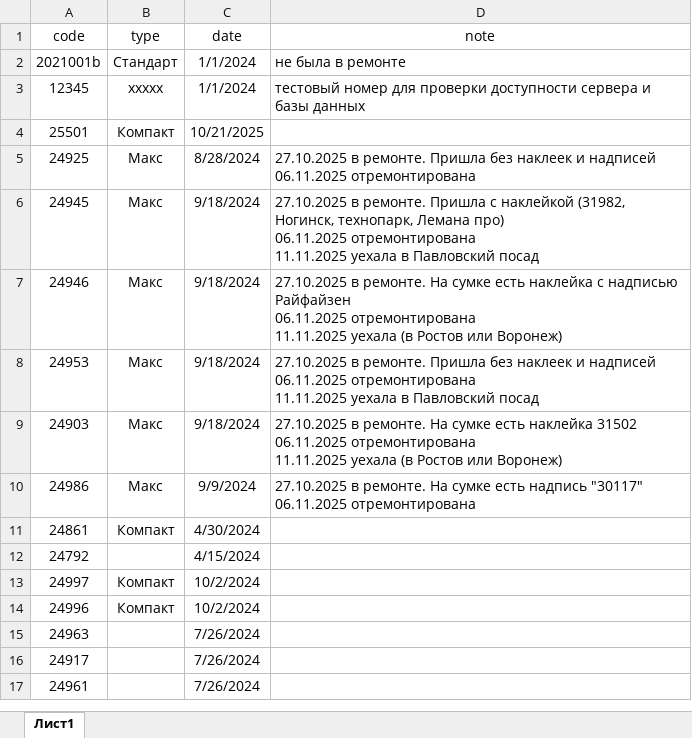
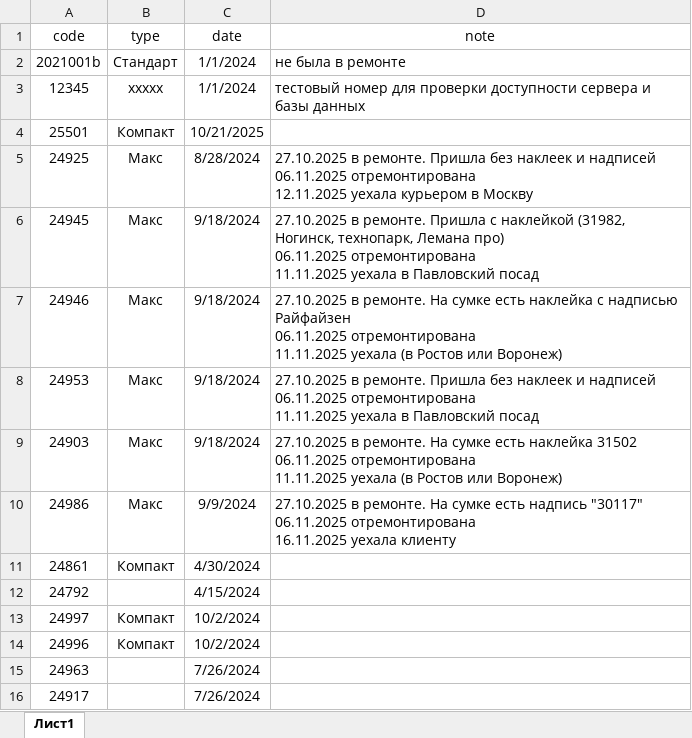
Before and after one commit to ilyakorolev2/serialbag, an Excel workbook: database.xlsx, sheet Лист1, drawn as a sheet; only a part is shown; the shorter side is filled out with more unchanged rows; values as stored, in another font and other column widths than the file's, no borders; ↵ is a line break in a cell; the diff covers the shown part only; the diff names each change by its address in the sheet, - before the commit and + after, or states it on an @@ line.

```diff
--- a/database.xlsx (sheet Лист1)
+++ b/database.xlsx (sheet Лист1)
-D5 (note): …06.11.2025 отремонтирована
+D5 (note): …06.11.2025 отремонтирована ↵ 12.11.2025 уехала курьером в Москву
-D10 (note): …06.11.2025 отремонтирована
+D10 (note): …06.11.2025 отремонтирована ↵ 16.11.2025 уехала клиенту
```
Also changed, not shown: 14 added rows, 14 removed rows and 27 edited cells elsewhere in this sheet.
